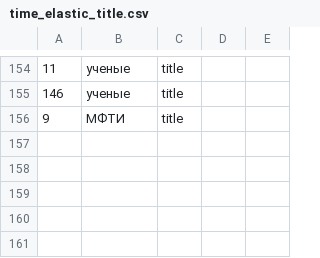
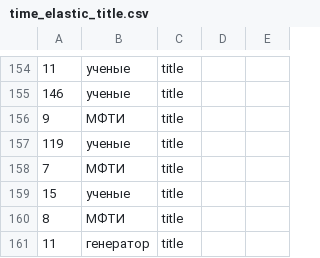
Before and after one commit to AnastasiyaGolovaWA/anastasiya-golova-2-develop, a CSV file: time_elastic_title.csv, drawn as a sheet; only a part is shown, gaps mark what is left out.

```diff
--- a/time_elastic_title.csv
+++ b/time_elastic_title.csv
@@ -156 +156,6 @@
 "9","МФТИ ","title"
+"119","ученые","title"
+"7","МФТИ ","title"
+"15","ученые","title"
+"8","МФТИ","title"
+"11","генератор","title"
```
Also changed, not shown: time_sql_title.csv, 13 other files.
